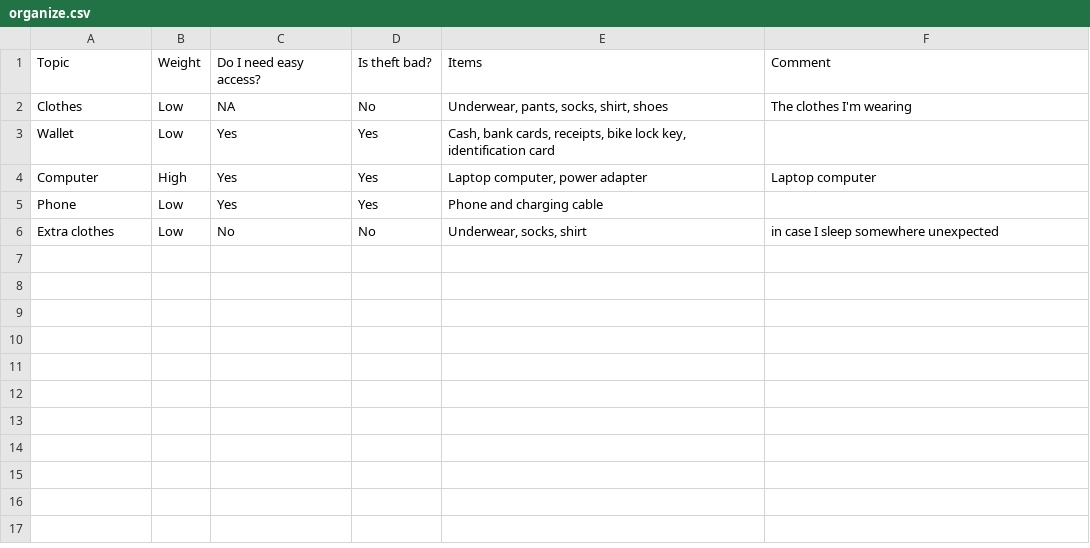
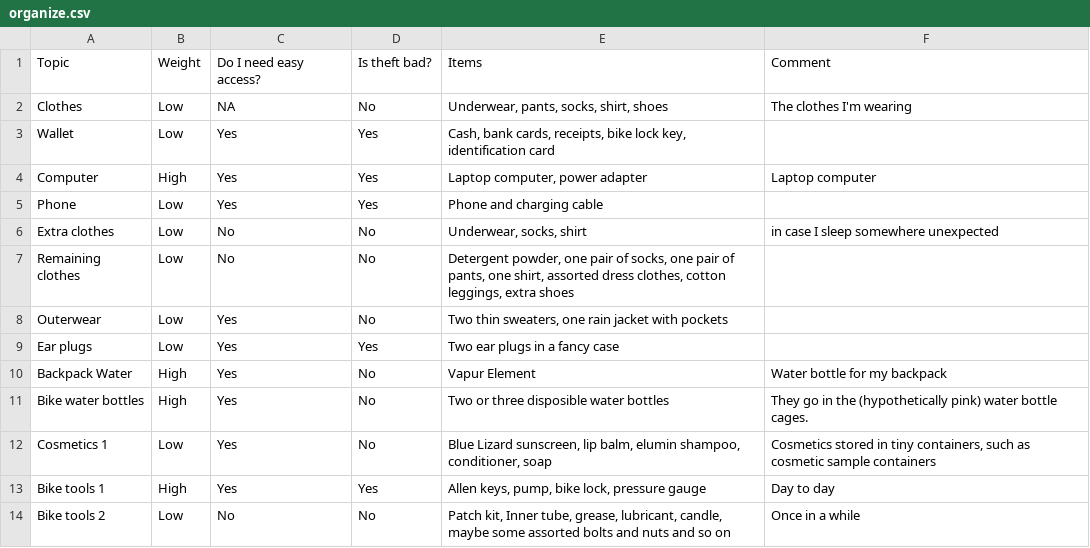
Before and after one commit to tlevine/organizing-stuff, a CSV file: organize.csv, drawn as a sheet.

```diff
--- a/organize.csv
+++ b/organize.csv
@@ -6 +6,9 @@ Phone,Low,Yes,Yes,Phone and charging cable,
 Extra clothes,Low,No,No,"Underwear, socks, shirt",in case I sleep somewhere unexpected
+Remaining clothes,Low,No,No,"Detergent powder, one pair of socks, one pair of pants, one shirt, assorted dress clothes, cotton leggings, extra shoes",
+Outerwear,Low,Yes,No,"Two thin sweaters, one rain jacket with pockets",
+Ear plugs,Low,Yes,Yes,Two ear plugs in a fancy case,
+Backpack Water,High,Yes,No,Vapur Element,Water bottle for my backpack
+Bike water bottles,High,Yes,No,Two or three disposible water bottles,They go in the (hypothetically pink) water bottle cages.
+Cosmetics 1,Low,Yes,No,"Blue Lizard sunscreen, lip balm, elumin shampoo, conditioner, soap","Cosmetics stored in tiny containers, such as cosmetic sample containers"
+Bike tools 1,High,Yes,Yes,"Allen keys, pump, bike lock, pressure gauge",Day to day
+Bike tools 2,Low,No,No,"Patch kit, Inner tube, grease, lubricant, candle, maybe some assorted bolts and nuts and so on",Once in a while
```
